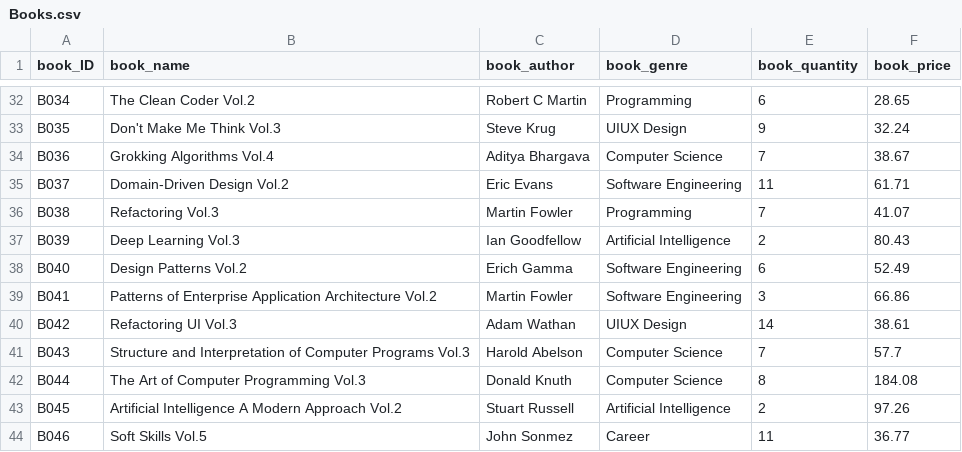
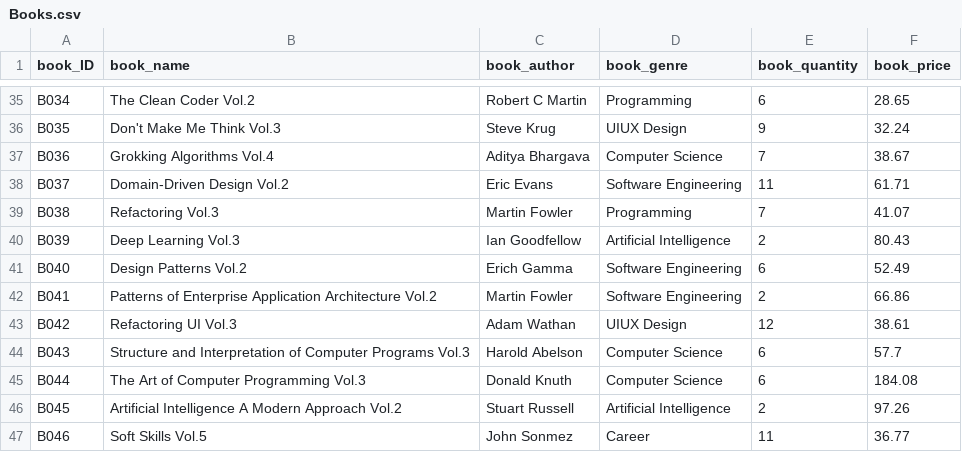
Before and after one commit to HuynhVinhTan/PBL_1_Hoan_Thanh, a CSV file: PBL2-BookStoreManagement/Data/Books.csv, drawn as a sheet; only a part is shown, gaps mark what is left out; the diff covers the shown part only.

```diff
--- a/PBL2-BookStoreManagement/Data/Books.csv
+++ b/PBL2-BookStoreManagement/Data/Books.csv
@@ -38,6 +41,6 @@ B039,Deep Learning Vol.3,Ian Goodfellow,Artificial Intelligence,2,80.43
 B040,Design Patterns Vol.2,Erich Gamma,Software Engineering,6,52.49
-B041,Patterns of Enterprise Application Architecture Vol.2,Martin Fowler,Software Engineering,3,66.86
-B042,Refactoring UI Vol.3,Adam Wathan,UIUX Design,14,38.61
-B043,Structure and Interpretation of Computer Programs Vol.3,Harold Abelson,Computer Science,7,57.7
-B044,The Art of Computer Programming Vol.3,Donald Knuth,Computer Science,8,184.08
+B041,Patterns of Enterprise Application Architecture Vol.2,Martin Fowler,Software Engineering,2,66.86
+B042,Refactoring UI Vol.3,Adam Wathan,UIUX Design,12,38.61
+B043,Structure and Interpretation of Computer Programs Vol.3,Harold Abelson,Computer Science,6,57.7
+B044,The Art of Computer Programming Vol.3,Donald Knuth,Computer Science,6,184.08
 B045,Artificial Intelligence A Modern Approach Vol.2,Stuart Russell,Artificial Intelligence,2,97.26
```
Also changed, not shown: 3 added rows and 11 edited cells elsewhere in this file, PBL2-BookStoreManagement/Data/CUS000/summary.csv, PBL2-BookStoreManagement/Data/Customers.csv, 33 other files.
